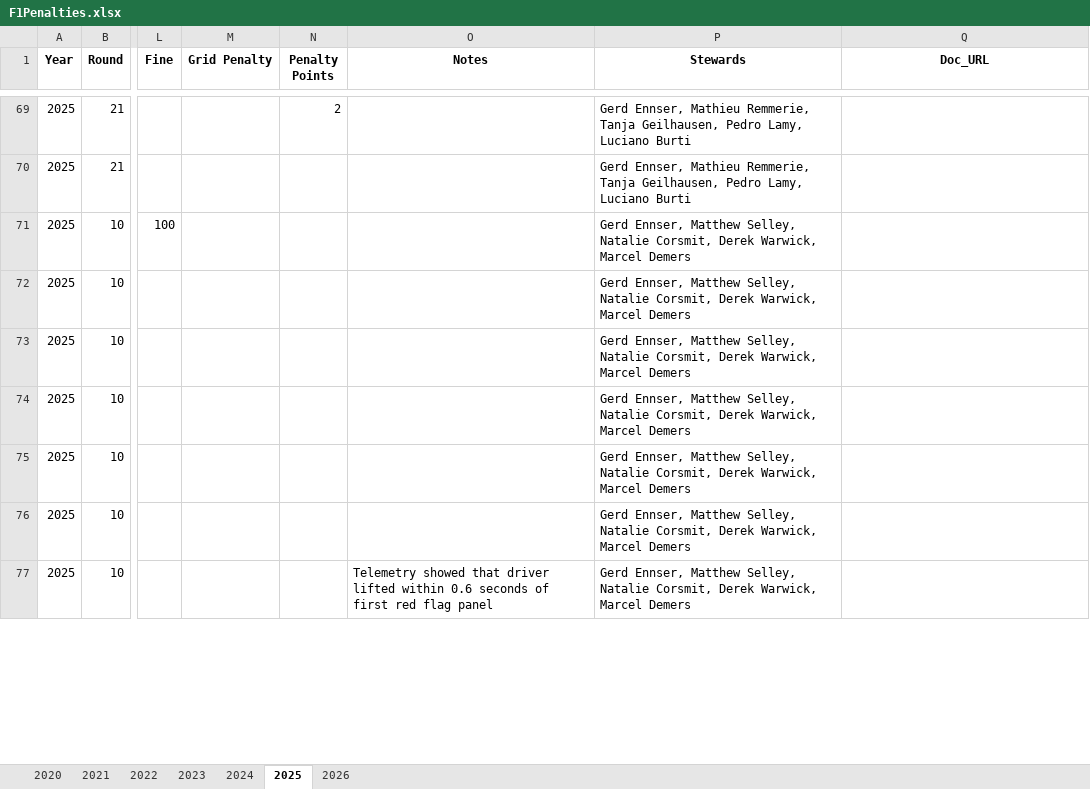
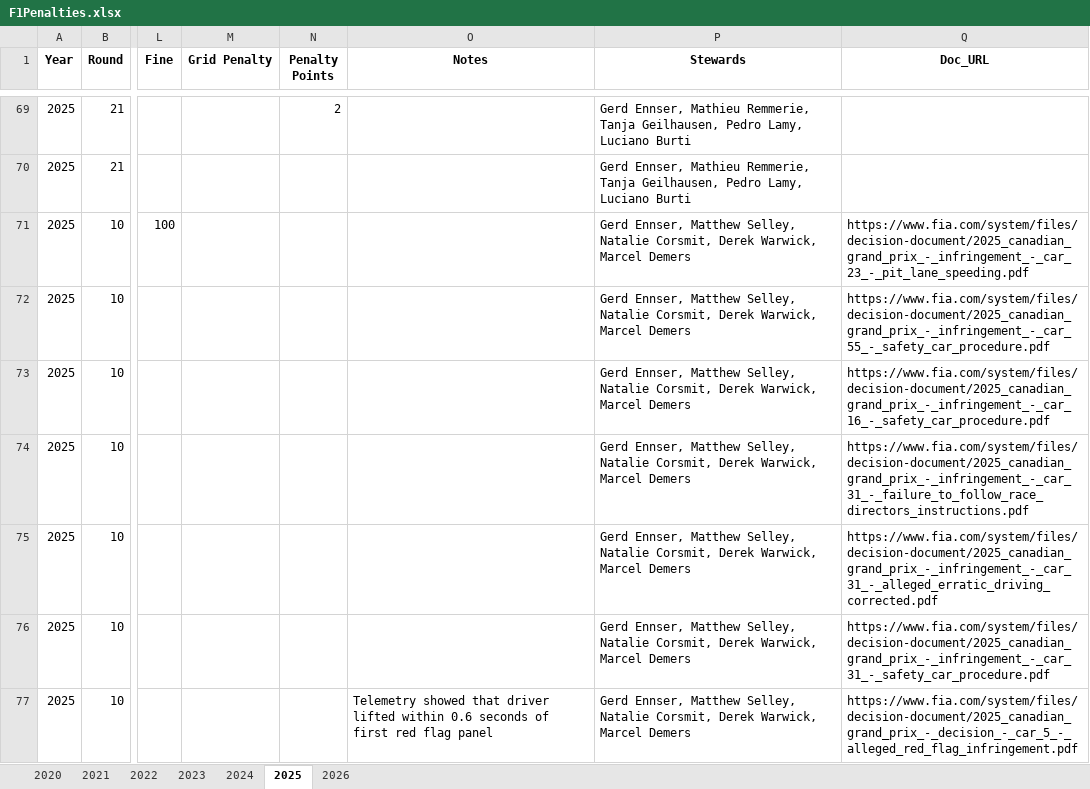
Before and after one commit to j5t3313/F1_Penalties_Dashboard, an Excel workbook: data/F1Penalties.xlsx, sheet 2025, drawn as a sheet; only a part is shown, gaps mark what is left out; values as stored, in another font and other column widths than the file's, no borders; the diff covers the shown part only; the diff names each change by its address in the sheet, - before the commit and + after, or states it on an @@ line.

```diff
--- a/data/F1Penalties.xlsx (sheet 2025)
+++ b/data/F1Penalties.xlsx (sheet 2025)
-Q71 (Doc_URL): (empty)
+Q71 (Doc_URL): https://www.fia.com/system/files/decision-document/2025_canadian_grand_prix_-_infringement_-_car_23_-_pit_lane_speeding.pdf
-Q72 (Doc_URL): (empty)
+Q72 (Doc_URL): https://www.fia.com/system/files/decision-document/2025_canadian_grand_prix_-_infringement_-_car_55_-_safety_car_procedure.pdf
-Q73 (Doc_URL): (empty)
+Q73 (Doc_URL): https://www.fia.com/system/files/decision-document/2025_canadian_grand_prix_-_infringement_-_car_16_-_safety_car_procedure.pdf
-Q74 (Doc_URL): (empty)
+Q74 (Doc_URL): https://www.fia.com/system/files/decision-document/2025_canadian_grand_prix_-_infringement_-_car_31_-_failure_to_follow_race_directors_instructions.pdf
-Q75 (Doc_URL): (empty)
+Q75 (Doc_URL): https://www.fia.com/system/files/decision-document/2025_canadian_grand_prix_-_infringement_-_car_31_-_alleged_erratic_driving_corrected.pdf
-Q76 (Doc_URL): (empty)
+Q76 (Doc_URL): https://www.fia.com/system/files/decision-document/2025_canadian_grand_prix_-_infringement_-_car_31_-_safety_car_procedure.pdf
-Q77 (Doc_URL): (empty)
+Q77 (Doc_URL): https://www.fia.com/system/files/decision-document/2025_canadian_grand_prix_-_decision_-_car_5_-_alleged_red_flag_infringement.pdf
```
Also changed, not shown: 153 edited cells elsewhere in this sheet.
